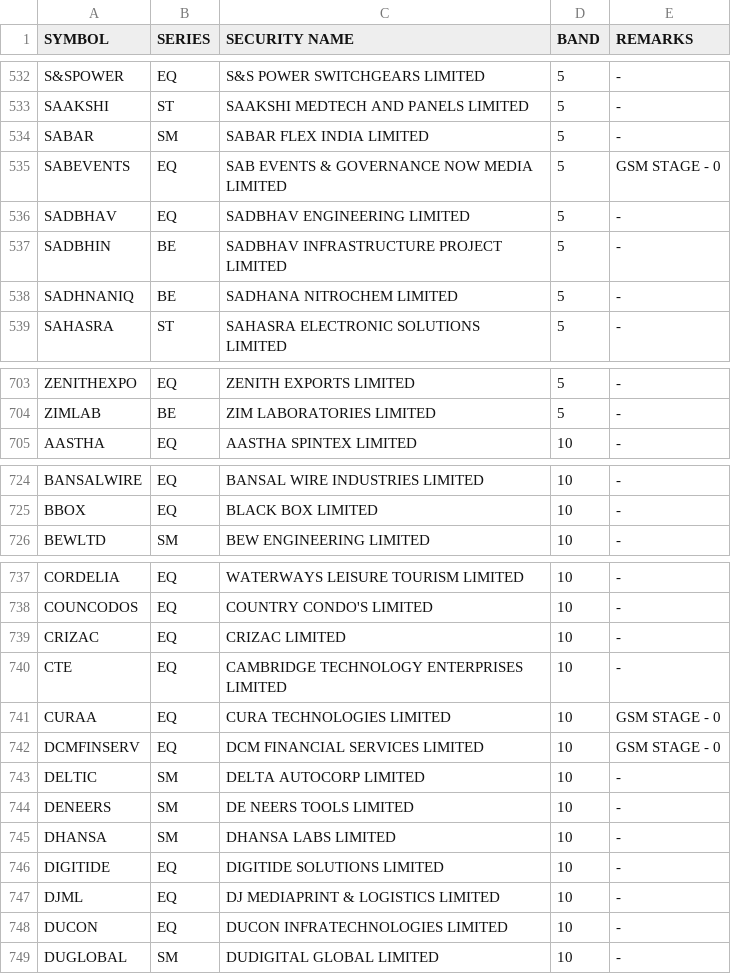
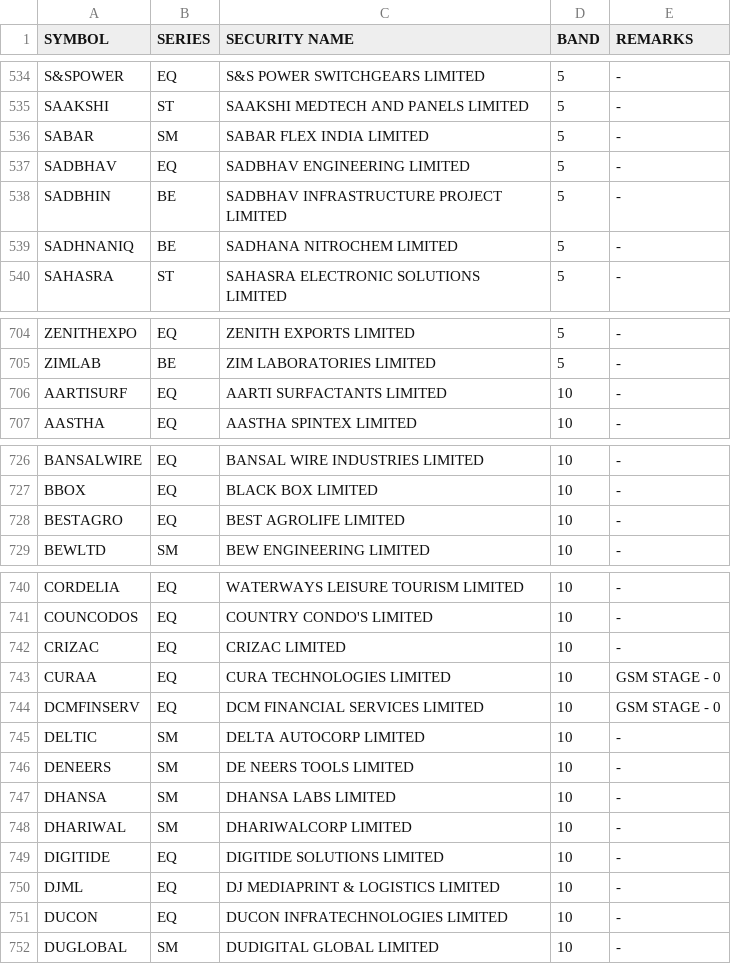
Before and after one commit to Anny26022/price_band, a CSV file: 04082026.csv (was 03082026.csv), drawn as a sheet; only a part is shown, gaps mark what is left out; the diff covers the shown part only.

```diff
--- a/03082026.csv
+++ b/04082026.csv
@@ -534,3 +536,2 @@ SAAKSHI,ST,SAAKSHI MEDTECH AND PANELS LIMITED,5,-
 SABAR,SM,SABAR FLEX INDIA LIMITED,5,-
-SABEVENTS,EQ,SAB EVENTS & GOVERNANCE NOW MEDIA LIMITED,5,GSM STAGE - 0
 SADBHAV,EQ,SADBHAV ENGINEERING LIMITED,5,-
@@ -704,2 +705,3 @@ ZENITHEXPO,EQ,ZENITH EXPORTS LIMITED,5,-
 ZIMLAB,BE,ZIM LABORATORIES LIMITED,5,-
+AARTISURF,EQ,AARTI SURFACTANTS LIMITED,10,-
 AASTHA,EQ,AASTHA SPINTEX LIMITED,10,-
@@ -725,2 +727,3 @@ BANSALWIRE,EQ,BANSAL WIRE INDUSTRIES LIMITED,10,-
 BBOX,EQ,BLACK BOX LIMITED,10,-
+BESTAGRO,EQ,BEST AGROLIFE LIMITED,10,-
 BEWLTD,SM,BEW ENGINEERING LIMITED,10,-
@@ -739,3 +742,2 @@ COUNCODOS,EQ,COUNTRY CONDO'S LIMITED,10,-
 CRIZAC,EQ,CRIZAC LIMITED,10,-
-CTE,EQ,CAMBRIDGE TECHNOLOGY ENTERPRISES LIMITED,10,-
 CURAA,EQ,CURA TECHNOLOGIES LIMITED,10,GSM STAGE - 0
@@ -745,2 +747,3 @@ DENEERS,SM,DE NEERS TOOLS LIMITED,10,-
 DHANSA,SM,DHANSA LABS LIMITED,10,-
+DHARIWAL,SM,DHARIWALCORP LIMITED,10,-
 DIGITIDE,EQ,DIGITIDE SOLUTIONS LIMITED,10,-
```
Also changed, not shown: 10 added rows, 8 removed rows and 2 edited cells elsewhere in this file.
